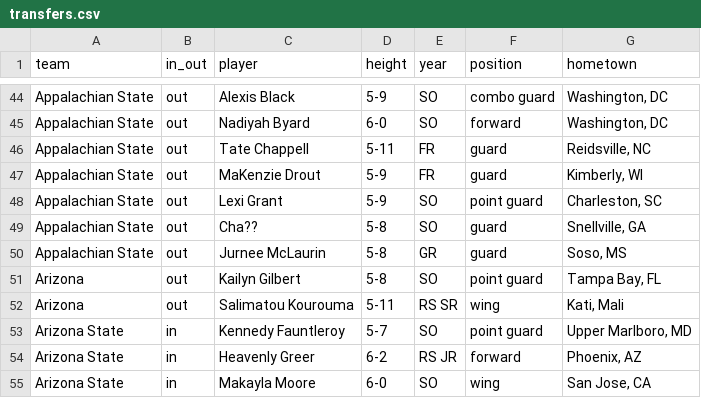
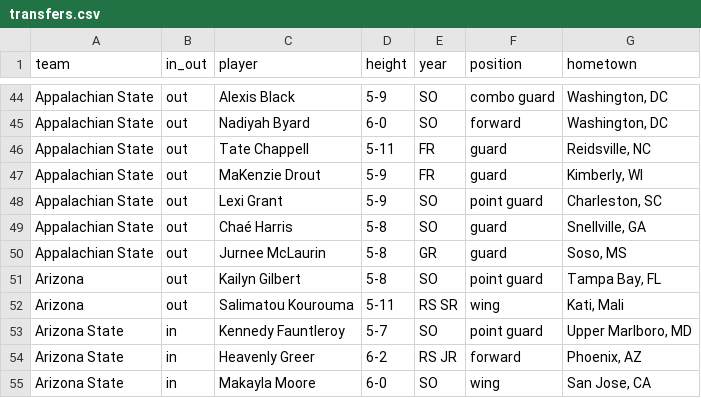
Before and after one commit to dwillis/wbb, a CSV file: ncaa/transfers.csv, drawn as a sheet; only a part is shown, gaps mark what is left out.

Commit message:
updated transfers

```diff
--- a/ncaa/transfers.csv
+++ b/ncaa/transfers.csv
@@ -48,3 +48,3 @@
 "Appalachian State","out","Lexi Grant","5-9","SO","point guard","Charleston, SC"
-"Appalachian State","out","Cha??","5-8","SO","guard","Snellville, GA"
+"Appalachian State","out","Chaé Harris","5-8","SO","guard","Snellville, GA"
 "Appalachian State","out","Jurnee McLaurin","5-8","GR","guard","Soso, MS"
```
